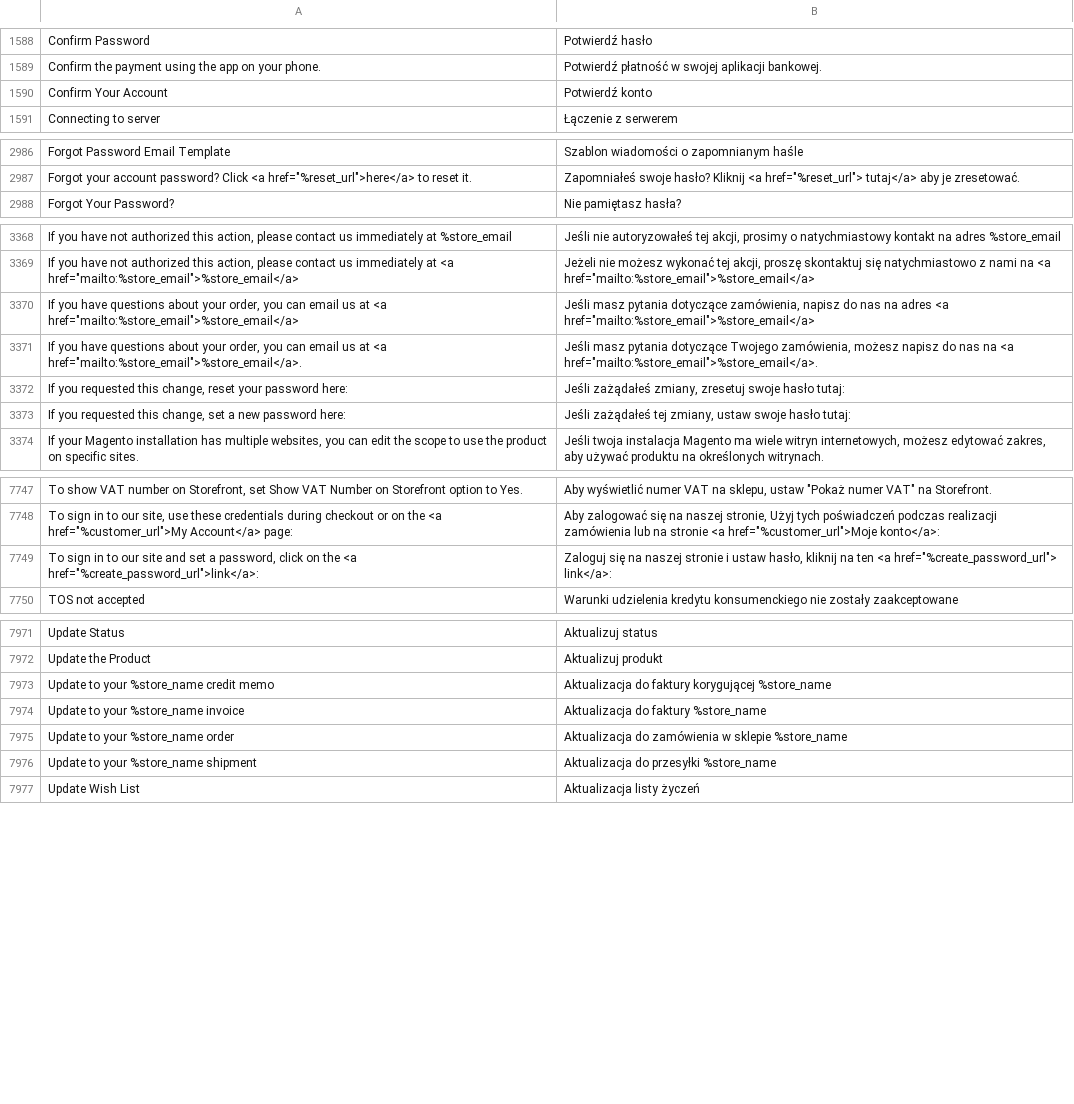
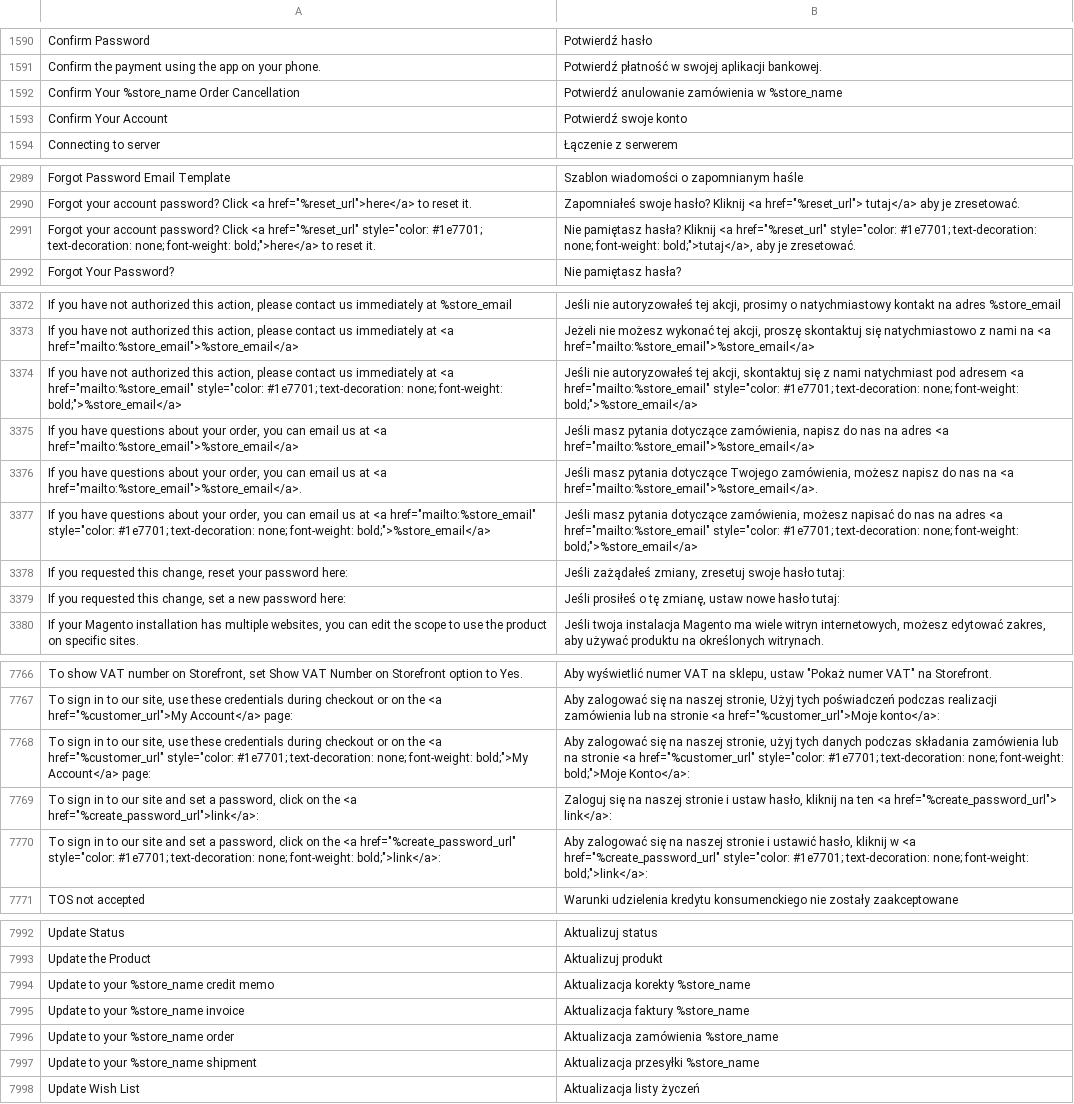
Before and after one commit to GARDENLAWN/hyvatheme, a CSV file: i18n/pl_PL.csv, drawn as a sheet; only a part is shown, gaps mark what is left out; addresses are those after the commit; the diff covers the shown part only; the diff names each change by its address in the sheet, - before the commit and + after, or states it on an @@ line.

```diff
--- a/i18n/pl_PL.csv
+++ b/i18n/pl_PL.csv
+row 1592: Confirm Your %store_name Order Cancellation | Potwierdź anulowanie zamówienia w %store_name
-B1593: Potwierdź konto
+B1593: Potwierdź swoje konto
+row 2991: Forgot your account password? Click <a href="%reset_url" style="color: #1e7701; text-decoration: none; font-weight: bold;">here</a> to reset it. | Nie pamiętasz hasła? Kliknij <a href="%reset_url" style="color: #1e7701; text-decoration: none; font-weight: bold;">tutaj</a>, aby je zresetować.
+row 3374: If you have not authorized this action, please contact us immediately at <a href="mailto:%store_email" style="color: #1e7701; text-decoration: none; font-weight: bold;">%store_email</a> | Jeśli nie autoryzowałeś tej akcji, skontaktuj się z nami natychmiast pod adresem <a href="mailto:%store_email" style="color: #1e7701; text-decoration: none; font-weight: bold;">%store_email</a>
+row 3377: If you have questions about your order, you can email us at <a href="mailto:%store_email" style="color: #1e7701; text-decoration: none; font-weight: bold;">%store_email</a> | Jeśli masz pytania dotyczące zamówienia, możesz napisać do nas na adres <a href="mailto:%store_email" style="color: #1e7701; text-decoration: none; font-weight: bold;">%store_email</a>
-B3379: Jeśli zażądałeś tej zmiany, ustaw swoje hasło tutaj:
+B3379: Jeśli prosiłeś o tę zmianę, ustaw nowe hasło tutaj:
+row 7768: To sign in to our site, use these credentials during checkout or on the <a href="%customer_url" style="color: #1e7701; text-decoration: none; font-weight: bold;">My Account</a> page: | Aby zalogować się na naszej stronie, użyj tych danych podczas składania zamówienia lub na stronie <a href="%customer_url" style="color: #1e7701; text-decoration: none; font-weight: bold;">Moje Konto</a>:
+row 7770: To sign in to our site and set a password, click on the <a href="%create_password_url" style="color: #1e7701; text-decoration: none; font-weight: bold;">link</a>: | Aby zalogować się na naszej stronie i ustawić hasło, kliknij w <a href="%create_password_url" style="color: #1e7701; text-decoration: none; font-weight: bold;">link</a>:
-B7994: Aktualizacja do faktury korygującej %store_name
+B7994: Aktualizacja korekty %store_name
-B7995: Aktualizacja do faktury %store_name
+B7995: Aktualizacja faktury %store_name
-B7996: Aktualizacja do zamówienia w sklepie %store_name
+B7996: Aktualizacja zamówienia %store_name
-B7997: Aktualizacja do przesyłki %store_name
+B7997: Aktualizacja przesyłki %store_name
```
Also changed, not shown: 11 added rows, 8 moved rows and 42 edited cells elsewhere in this file, i18n/email_pl_PL.csv, 3 other files.
